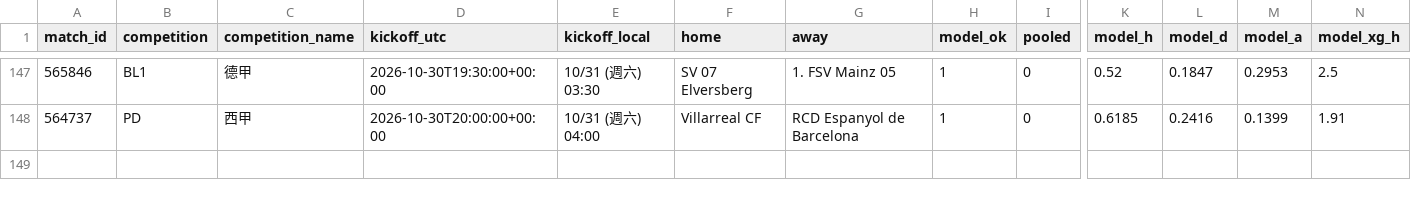
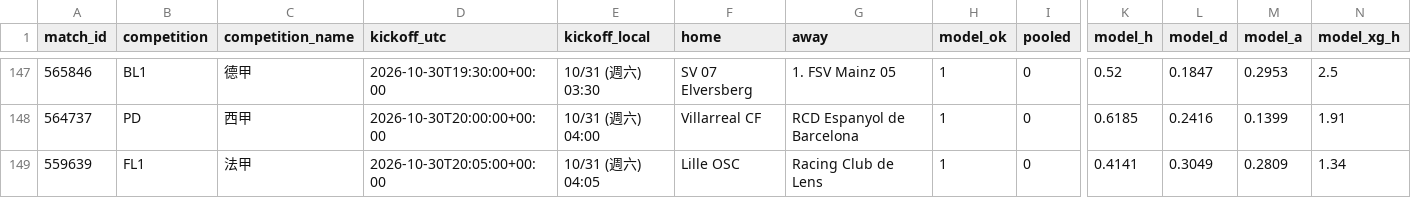
Before and after one commit to panchiyu1-cloud/sports-analyzer, a CSV file: data/reviews/football.csv, drawn as a sheet; only a part is shown, gaps mark what is left out; rows hold the shown columns only; the diff names each change by its address in the sheet, - before the commit and + after, or states it on an @@ line.

```diff
--- a/data/reviews/football.csv
+++ b/data/reviews/football.csv
+row 149: 559639 | FL1 | 法甲 | 2026-10-30T20:05:00+00:00 | 10/31 (週六) 04:05 | Lille OSC | Racing Club de Lens | 1 | 0 | 0.4141 | 0.3049 | 0.2809 | 1.34
```
Also changed, not shown: data/ledger.csv, 11 other files.
